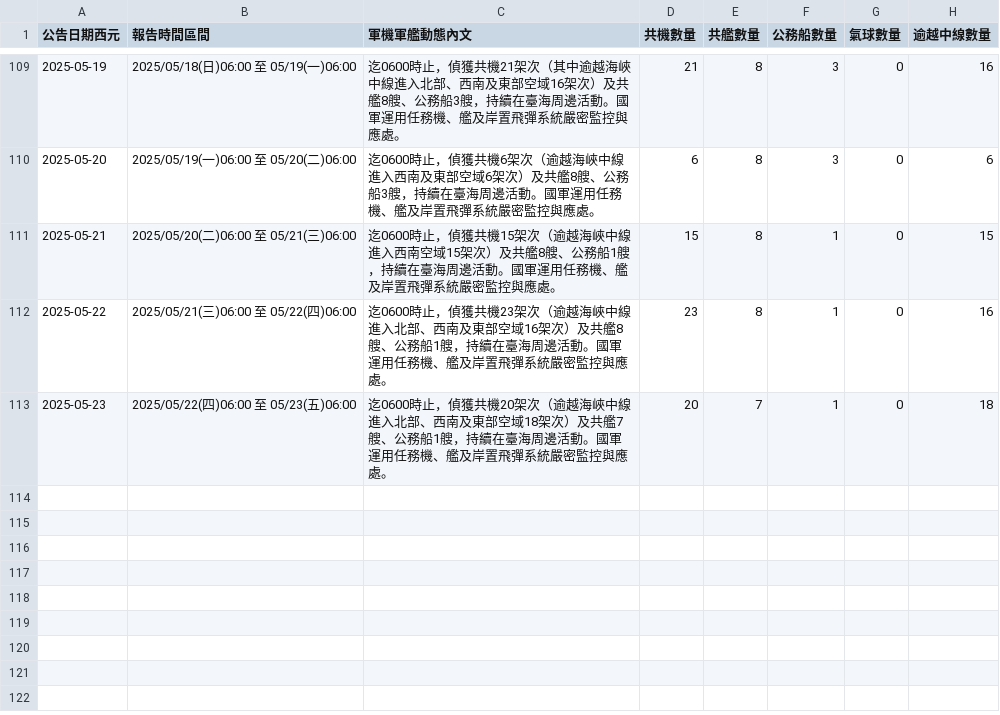
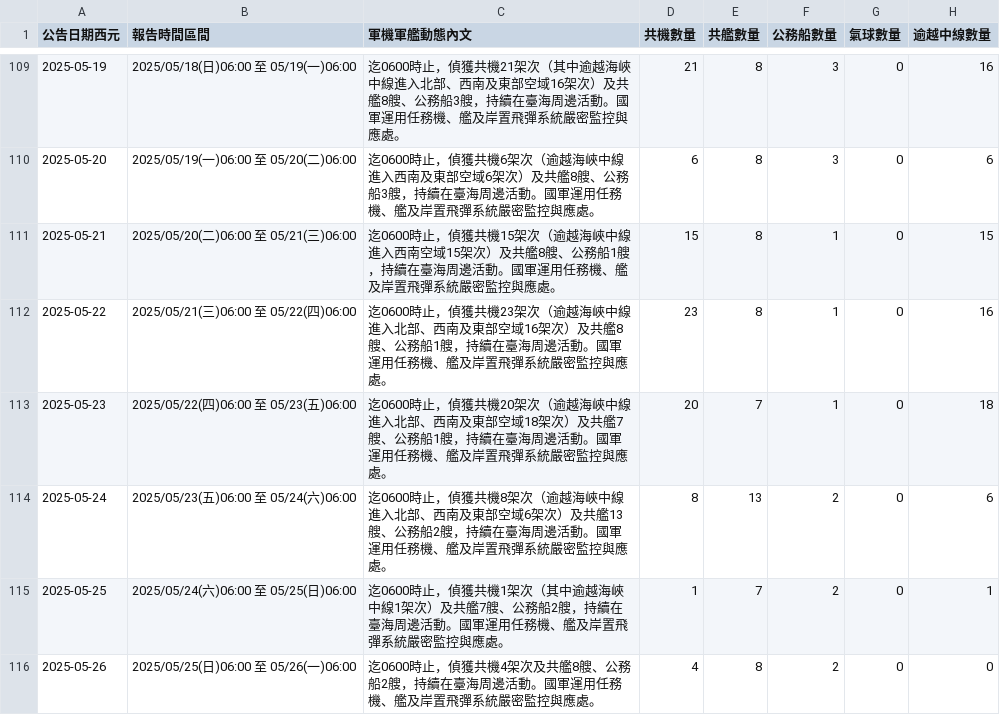
Before and after one commit to marcsie/taiwainwin, a CSV file: raw/taiwaiwin-data.csv, drawn as a sheet; only a part is shown, gaps mark what is left out.

Commit message:
Update taiwaiwin-data.csv

```diff
--- a/raw/taiwaiwin-data.csv
+++ b/raw/taiwaiwin-data.csv
@@ -113 +113,4 @@
 2025-05-23,2025/05/22(四)06:00 至 05/23(五)06:00,迄0600時止，偵獲共機20架次（逾越海峽中線進入北部、西南及東部空域18架次）及共艦7艘、公務船1艘，持續在臺海周邊活動。國軍運用任務機、艦及岸置飛彈系統嚴密監控與應處。,20,7,1,0,18
+2025-05-24,2025/05/23(五)06:00 至 05/24(六)06:00,迄0600時止，偵獲共機8架次（逾越海峽中線進入北部、西南及東部空域6架次）及共艦13艘、公務船2艘，持續在臺海周邊活動。國軍運用任務機、艦及岸置飛彈系統嚴密監控與應處。,8,13,2,0,6
+2025-05-25,2025/05/24(六)06:00 至 05/25(日)06:00,迄0600時止，偵獲共機1架次（其中逾越海峽中線1架次）及共艦7艘、公務船2艘，持續在臺海周邊活動。國軍運用任務機、艦及岸置飛彈系統嚴密監控與應處。,1,7,2,0,1
+2025-05-26,2025/05/25(日)06:00 至 05/26(一)06:00,迄0600時止，偵獲共機4架次及共艦8艘、公務船2艘，持續在臺海周邊活動。國軍運用任務機、艦及岸置飛彈系統嚴密監控與應處。,4,8,2,0,0
```
